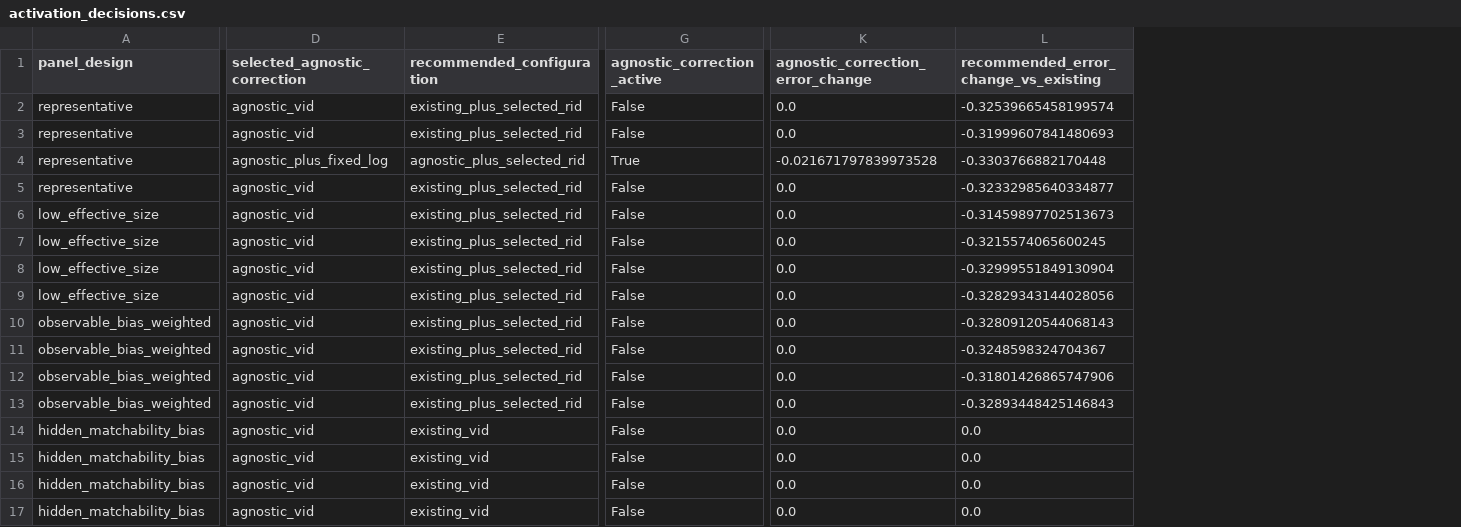
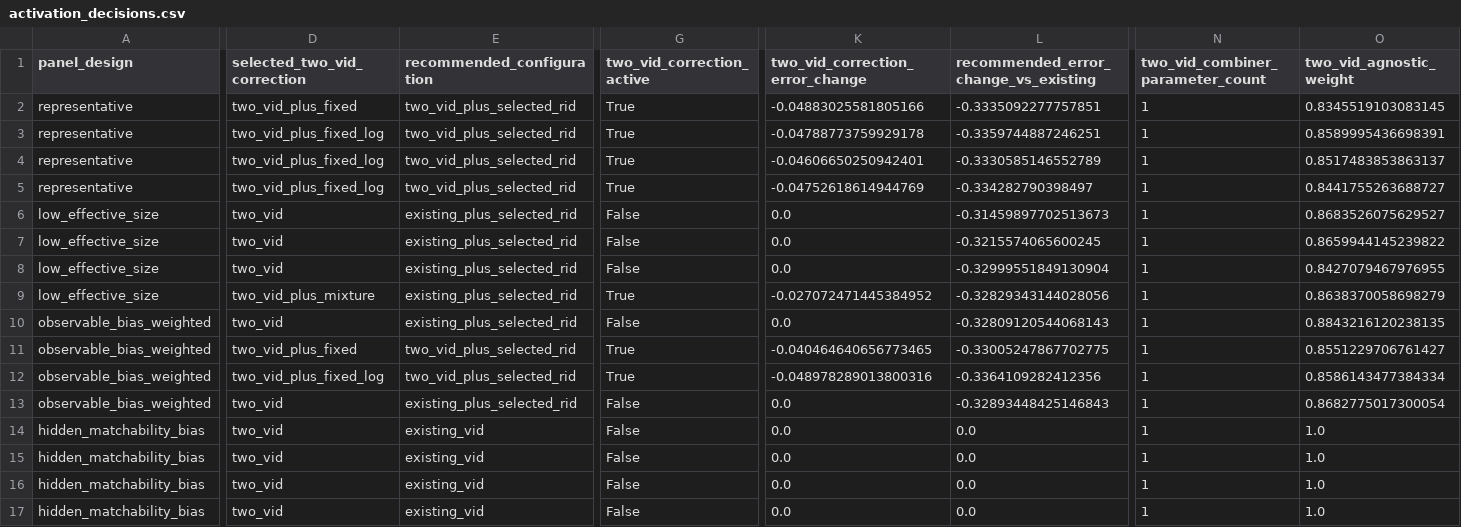
Before and after one commit to world-federation-of-advertisers/calibrated-vid, a CSV file: outputs/panel_5000_final/activation_decisions.csv, drawn as a sheet; only a part is shown, gaps mark what is left out; removed rows and columns are numbered as before the commit, all else as after; the diff covers the shown part only; the diff names each change by its address in the sheet, - before the commit and + after, or states it on an @@ line.

Commit message:
feat: validate joint two-VID finalization

```diff
--- a/outputs/panel_5000_final/activation_decisions.csv
+++ b/outputs/panel_5000_final/activation_decisions.csv
-column D (selected_agnostic_correction), rows 2-17: agnostic_vid | agnostic_vid | agnostic_plus_fixed_log | agnostic_vid | agnostic_vid | agnostic_vid | agnostic_vid | agnostic_vid | agnostic_vid | agnostic_vid | agnostic_vid | agnostic_vid | agnostic_vid | agnostic_vid | agnostic_vid | agnostic_vid
+column D (selected_two_vid_correction), rows 2-17: two_vid_plus_fixed | two_vid_plus_fixed_log | two_vid_plus_fixed_log | two_vid_plus_fixed_log | two_vid | two_vid | two_vid | two_vid_plus_mixture | two_vid | two_vid_plus_fixed | two_vid_plus_fixed_log | two_vid | two_vid | two_vid | two_vid | two_vid
+column N (two_vid_combiner_parameter_count), rows 2-17: all 1
+column O (two_vid_agnostic_weight), rows 2-17: 0.8345519103083145 | 0.8589995436698391 | 0.8517483853863137 | 0.8441755263688727 | 0.8683526075629527 | 0.8659944145239822 | 0.8427079467976955 | 0.8638370058698279 | 0.8843216120238135 | 0.8551229706761427 | 0.8586143477384334 | 0.8682775017300054 | 1.0 | 1.0 | 1.0 | 1.0
-G1: agnostic_correction_active
+G1: two_vid_correction_active
-K1: agnostic_correction_error_change
+K1: two_vid_correction_error_change
-E2:E3 (recommended_configuration): existing_plus_selected_rid
+E2:E3 (recommended_configuration): two_vid_plus_selected_rid
-G2:G3 (two_vid_correction_active): False
+G2:G3 (two_vid_correction_active): True
-K2 (two_vid_correction_error_change): 0.0
+K2 (two_vid_correction_error_change): -0.04883025581805166
-L2: -0.32539665458199574
+L2: -0.3335092277757851
-K3 (two_vid_correction_error_change): 0.0
+K3 (two_vid_correction_error_change): -0.04788773759929178
-L3: -0.31999607841480693
+L3: -0.3359744887246251
-E4 (recommended_configuration): agnostic_plus_selected_rid
+E4 (recommended_configuration): two_vid_plus_selected_rid
-K4 (two_vid_correction_error_change): -0.021671797839973528
+K4 (two_vid_correction_error_change): -0.04606650250942401
-L4: -0.3303766882170448
+L4: -0.3330585146552789
-E5 (recommended_configuration): existing_plus_selected_rid
+E5 (recommended_configuration): two_vid_plus_selected_rid
-G5 (two_vid_correction_active): False
+G5 (two_vid_correction_active): True
-K5 (two_vid_correction_error_change): 0.0
+K5 (two_vid_correction_error_change): -0.04752618614944769
-L5: -0.32332985640334877
+L5: -0.334282790398497
-G9 (two_vid_correction_active): False
+G9 (two_vid_correction_active): True
-K9 (two_vid_correction_error_change): 0.0
+K9 (two_vid_correction_error_change): -0.027072471445384952
-E11:E12 (recommended_configuration): existing_plus_selected_rid
+E11:E12 (recommended_configuration): two_vid_plus_selected_rid
-G11:G12 (two_vid_correction_active): False
+G11:G12 (two_vid_correction_active): True
-K11 (two_vid_correction_error_change): 0.0
+K11 (two_vid_correction_error_change): -0.040464640656773465
-L11: -0.3248598324704367
+L11: -0.33005247867702775
-K12 (two_vid_correction_error_change): 0.0
+K12 (two_vid_correction_error_change): -0.048978289013800316
-L12: -0.31801426865747906
+L12: -0.3364109282412356
```
Also changed, not shown: 4 edited cells elsewhere in this file, 12 other files.
